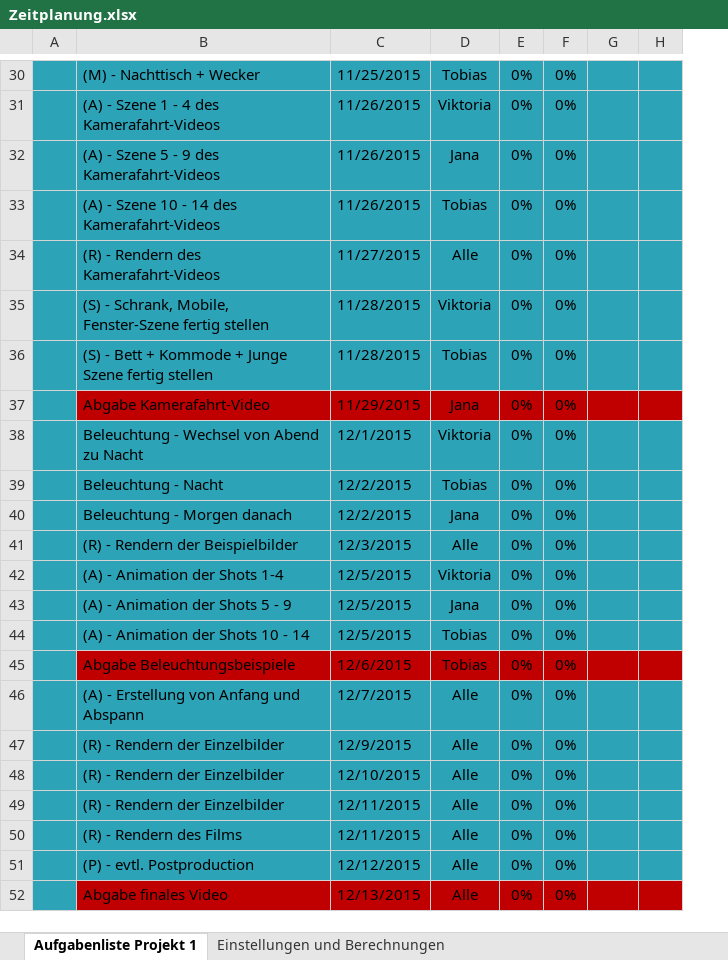
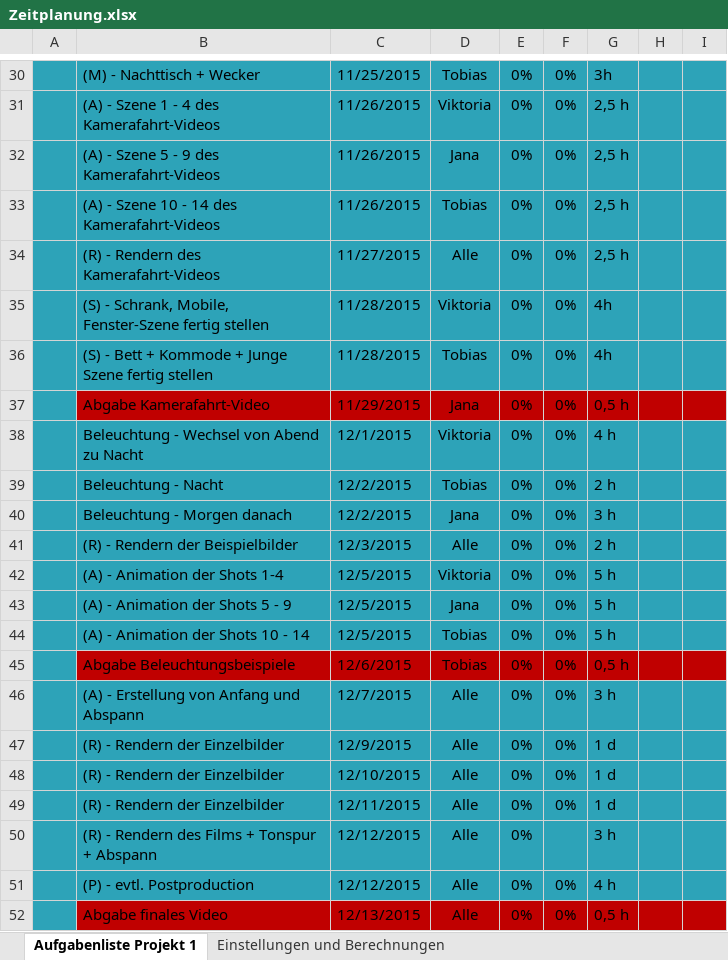
Before and after one commit to IT-Girl94/Nachts-im-Kinderzimmer, an Excel workbook: Zeitplanung.xlsx, sheet Aufgabenliste Projekt 1, drawn as a sheet; only a part is shown, gaps mark what is left out; values as stored, in another font and other column widths than the file's, no borders; conditional formats and table styles not drawn; removed rows and columns are numbered as before the commit, all else as after; the diff covers the shown part only; the diff names each change by its address in the sheet, - before the commit and + after, or states it on an @@ line.

```diff
--- a/Zeitplanung.xlsx (sheet Aufgabenliste Projekt 1)
+++ b/Zeitplanung.xlsx (sheet Aufgabenliste Projekt 1)
+column H, empty
-G30: (empty)
+G30: 3h
-G31:G34: (empty)
+G31:G34: 2,5 h
-G35:G36: (empty)
+G35:G36: 4h
-G37: (empty)
+G37: 0,5 h
-G38: (empty)
+G38: 4 h
-G39: (empty)
+G39: 2 h
-G40: (empty)
+G40: 3 h
-G41: (empty)
+G41: 2 h
-G42:G44: (empty)
+G42:G44: 5 h
-G45: (empty)
+G45: 0,5 h
-G46: (empty)
+G46: 3 h
-G47:G49: (empty)
+G47:G49: 1 d
-row 50:  | (R) - Rendern des Films | 12/11/2015 | Alle | 0% | 0%
+row 50:  | (R) - Rendern des Films + Tonspur + Abspann | 12/12/2015 | Alle | 0% |  | 3 h
-G51: (empty)
+G51: 4 h
-G52: (empty)
+G52: 0,5 h
```
Also changed, not shown: 28 edited cells elsewhere in this sheet.
